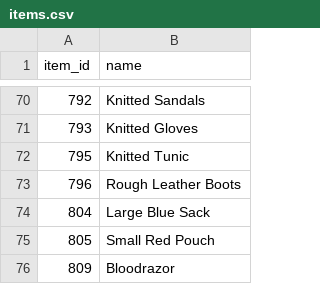
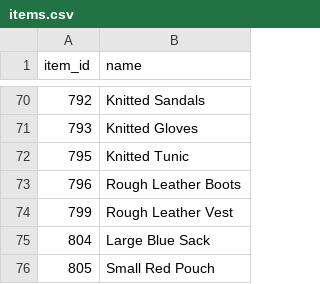
Before and after one commit to svallance2600-design/wow-ah, a CSV file: data/items.csv, drawn as a sheet; only a part is shown, gaps mark what is left out; the shorter side is filled out with more unchanged rows; the diff names each change by its address in the sheet, - before the commit and + after, or states it on an @@ line.

```diff
--- a/data/items.csv
+++ b/data/items.csv
+row 74: 799 | Rough Leather Vest
```
Also changed, not shown: 1 other file.
